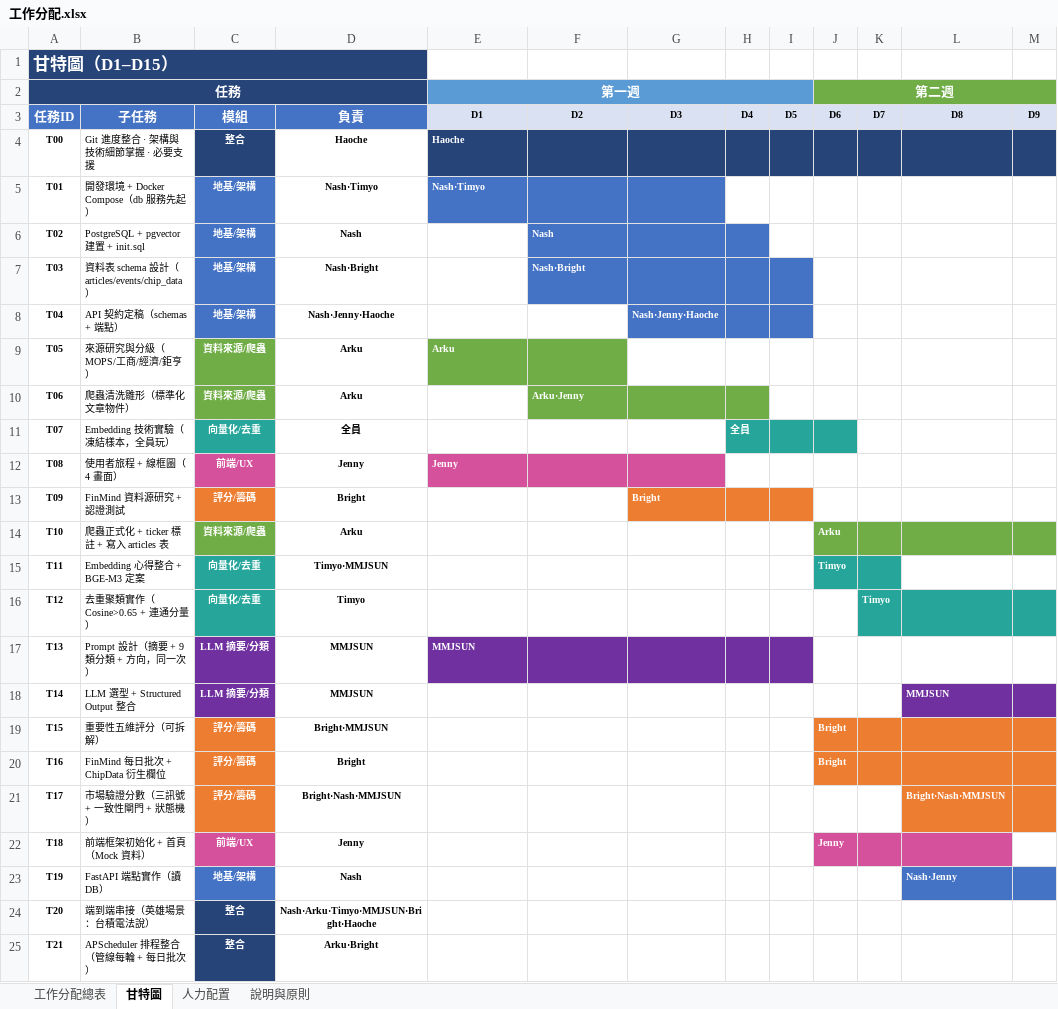
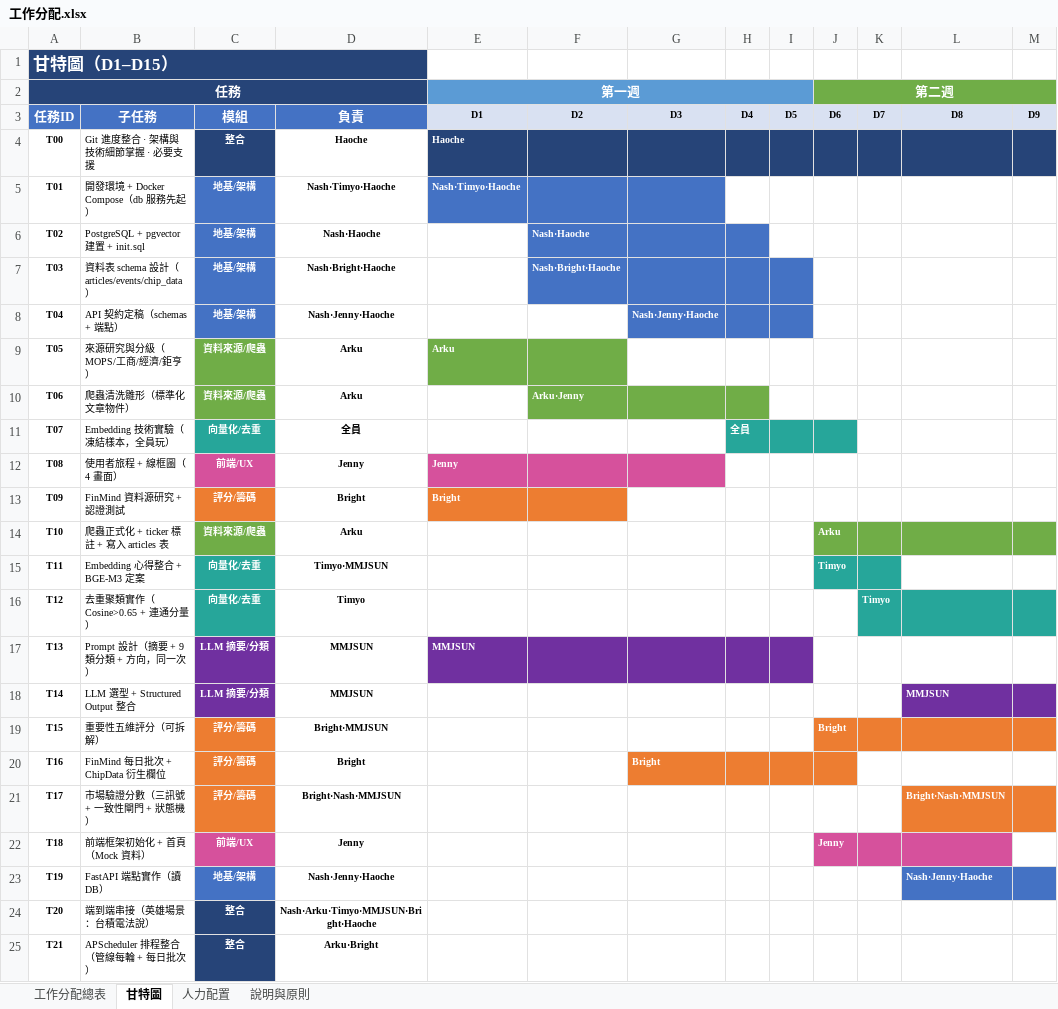
Before and after one commit to haoagentuse-glitch/kanbanBoard-everyone_ignore-, an Excel workbook: 工作分配.xlsx, sheet 甘特圖, drawn as a sheet; only a part is shown; values as stored, in another font and other column widths than the file's, no borders; the diff names each change by its address in the sheet, - before the commit and + after, or states it on an @@ line.

```diff
--- a/工作分配.xlsx (sheet 甘特圖)
+++ b/工作分配.xlsx (sheet 甘特圖)
-D5: Nash·Timyo
+D5: Nash·Timyo·Haoche
-E5 (第一週): Nash·Timyo
+E5 (第一週): Nash·Timyo·Haoche
-D6: Nash
+D6: Nash·Haoche
-F6: Nash
+F6: Nash·Haoche
-D7: Nash·Bright
+D7: Nash·Bright·Haoche
-F7: Nash·Bright
+F7: Nash·Bright·Haoche
-E13 (第一週): (empty)
+E13 (第一週): Bright
-E13:F13 fill: none
+E13:F13 fill: #ED7D31
-G13: Bright
+G13: (empty)
-G13:I13 fill: #ED7D31
+G13:I13 fill: none
-G20: (empty)
+G20: Bright
-G20:I20 fill: none
+G20:I20 fill: #ED7D31
-J20 (第二週): Bright
+J20 (第二週): (empty)
-K20:M20 fill: #ED7D31
+K20:M20 fill: none
-D23: Nash
+D23: Nash·Jenny·Haoche
-L23: Nash·Jenny
+L23: Nash·Jenny·Haoche
```
Also changed, not shown: sheet 工作分配總表, sheet 人力配置.
